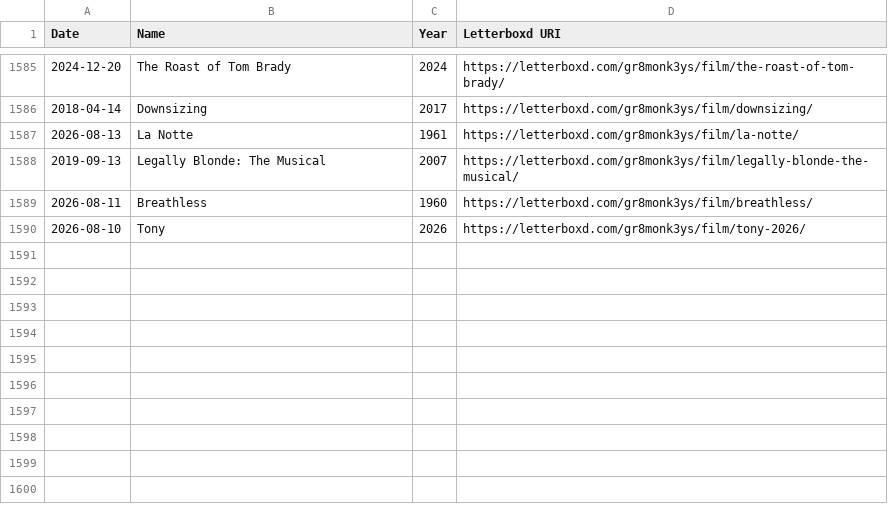
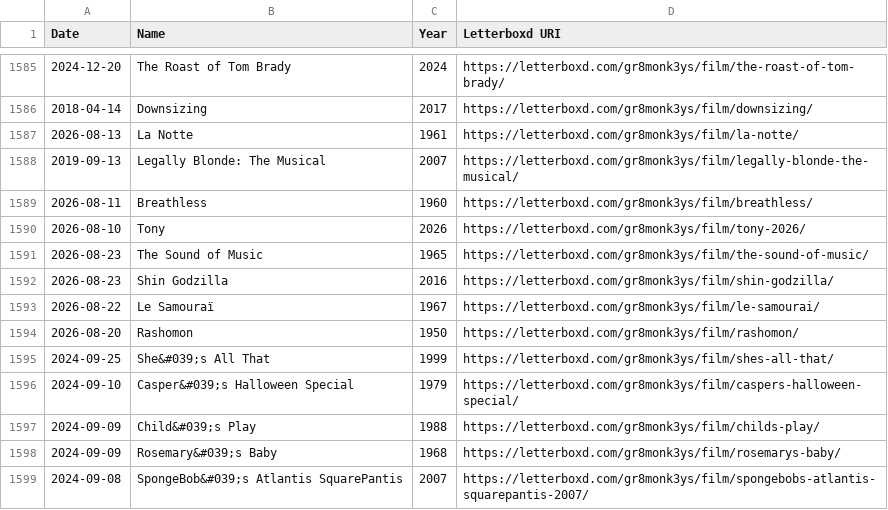
Before and after one commit to gr8monk3ys/lscaturchio.xyz, a CSV file: public/my-data/letterboxd/watched.csv, drawn as a sheet; only a part is shown, gaps mark what is left out.

```diff
--- a/public/my-data/letterboxd/watched.csv
+++ b/public/my-data/letterboxd/watched.csv
@@ -1590 +1590,10 @@ Date,Name,Year,Letterboxd URI
 2026-08-10,Tony,2026,https://letterboxd.com/gr8monk3ys/film/tony-2026/
+2026-08-23,The Sound of Music,1965,https://letterboxd.com/gr8monk3ys/film/the-sound-of-music/
+2026-08-23,Shin Godzilla,2016,https://letterboxd.com/gr8monk3ys/film/shin-godzilla/
+2026-08-22,Le Samouraï,1967,https://letterboxd.com/gr8monk3ys/film/le-samourai/
+2026-08-20,Rashomon,1950,https://letterboxd.com/gr8monk3ys/film/rashomon/
+2024-09-25,She&#039;s All That,1999,https://letterboxd.com/gr8monk3ys/film/shes-all-that/
+2024-09-10,Casper&#039;s Halloween Special,1979,https://letterboxd.com/gr8monk3ys/film/caspers-halloween-special/
+2024-09-09,Child&#039;s Play,1988,https://letterboxd.com/gr8monk3ys/film/childs-play/
+2024-09-09,Rosemary&#039;s Baby,1968,https://letterboxd.com/gr8monk3ys/film/rosemarys-baby/
+2024-09-08,SpongeBob&#039;s Atlantis SquarePantis,2007,https://letterboxd.com/gr8monk3ys/film/spongebobs-atlantis-squarepantis-2007/
```
Also changed, not shown: public/my-data/letterboxd/diary.csv, public/my-data/letterboxd/ratings.csv, 1 other file.
